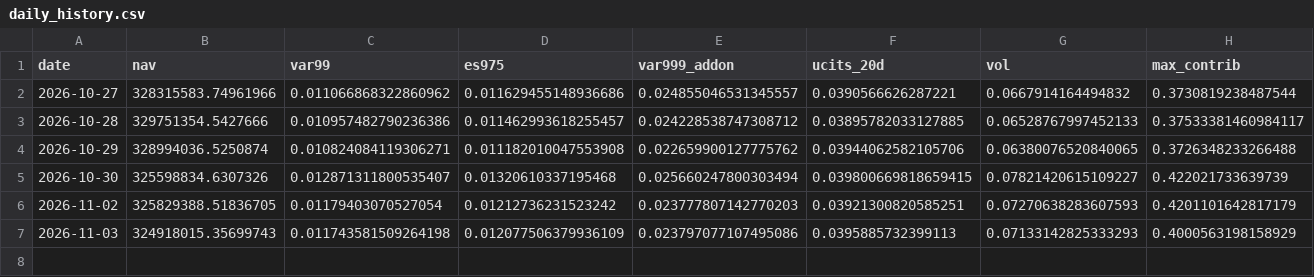
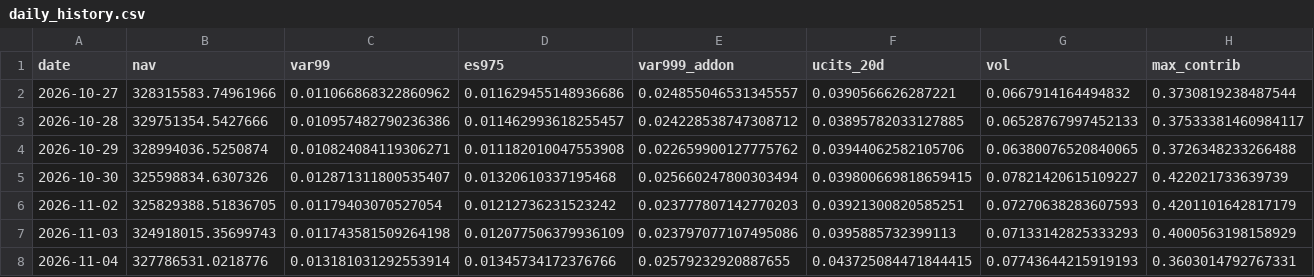
Before and after one commit to Ahmed092015M/daily-risk-report, a CSV file: data/processed/daily_history.csv, drawn as a sheet; only a part is shown; rows hold the shown columns only; the diff names each change by its address in the sheet, - before the commit and + after, or states it on an @@ line.

```diff
--- a/data/processed/daily_history.csv
+++ b/data/processed/daily_history.csv
+row 8: 2026-11-04 | 327786531.0218776 | 0.013181031292553914 | 0.01345734172376766 | 0.02579232920887655 | 0.043725084471844415 | 0.07743644215919193 | 0.3603014792767331
```
Also changed, not shown: 3 other files.
